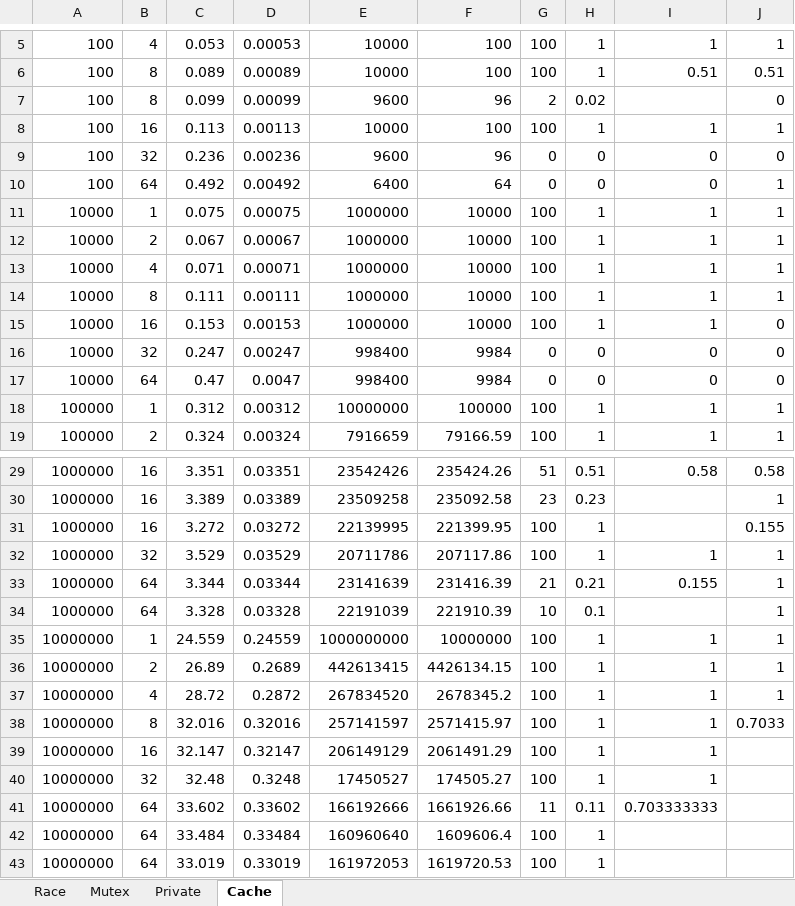
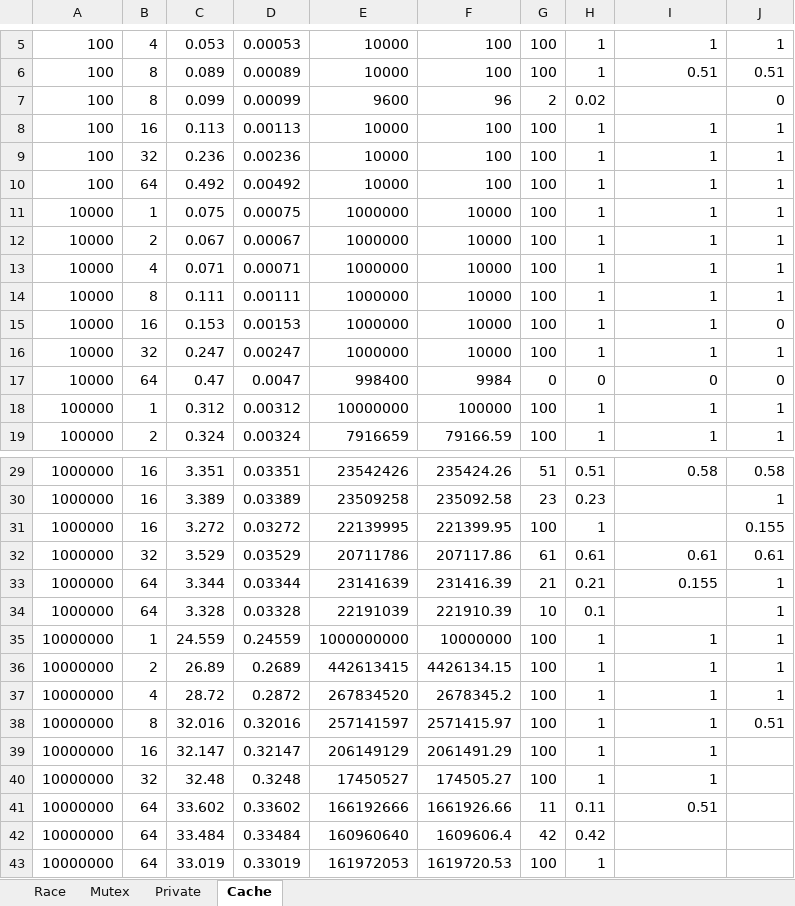
Before and after one commit to ori000/CMPS-270-Assignments, an Excel workbook: Assignment 3/ori00_asst3_report.xlsx, sheet Cache, drawn as a sheet; only a part is shown, gaps mark what is left out; values as stored, in another font and other column widths than the file's, no borders; charts and pictures not drawn; the diff names each change by its address in the sheet, - before the commit and + after, or states it on an @@ line.

```diff
--- a/Assignment 3/ori00_asst3_report.xlsx (sheet Cache)
+++ b/Assignment 3/ori00_asst3_report.xlsx (sheet Cache)
-E9: 9600
+E9: 10000
-F9: 96
+F9: 100
-G9:G10: 0
+G9:G10: 100
-H9:H10: 0
+H9:H10: 1
-I9:I10: 0
+I9:I10: 1
-J9: 0
+J9: 1
-E10: 6400
+E10: 10000
-F10: 64
+F10: 100
-E16: 998400
+E16: 1000000
-F16: 9984
+F16: 10000
-G16: 0
+G16: 100
-H16: 0
+H16: 1
-I16: 0
+I16: 1
-J16: 0
+J16: 1
-G32: 100
+G32: 61
-H32: 1
+H32: 0.61
-I32: 1
+I32: 0.61
-J32: 1
+J32: 0.61
-J38: 0.7033
+J38: 0.51
-I41: 0.703333333
+I41: 0.51
-G42: 100
+G42: 42
-H42: 1
+H42: 0.42
```
Also changed, not shown: sheet Private, sheet Race, charts or pictures, 11 other files.
